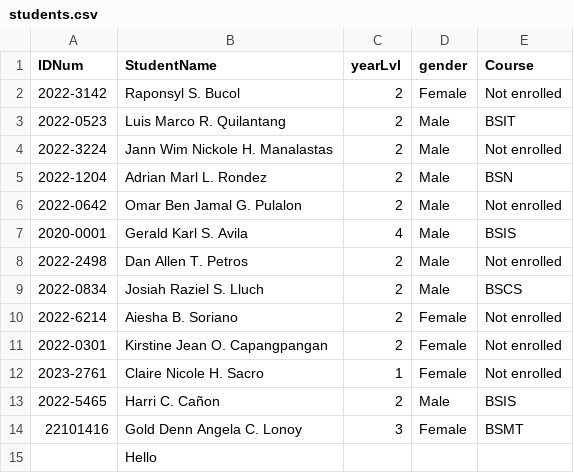
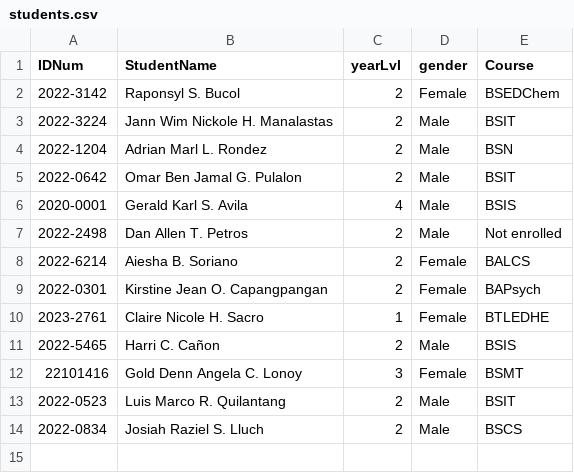
Before and after one commit to RazielLluch/SSIS, a CSV file: userdata/students.csv, drawn as a sheet.

Commit message:
refined the add, edit, delete buttons,except for the course edit button

```diff
--- a/userdata/students.csv
+++ b/userdata/students.csv
@@ -1,15 +1,14 @@
 IDNum,StudentName,yearLvl,gender,Course
-2022-3142,Raponsyl S. Bucol,2,Female,Not enrolled
-2022-0523,Luis Marco R. Quilantang,2,Male,BSIT
-2022-3224,Jann Wim Nickole H. Manalastas,2,Male,Not enrolled
+2022-3142,Raponsyl S. Bucol,2,Female,BSEDChem
+2022-3224,Jann Wim Nickole H. Manalastas,2,Male,BSIT
 2022-1204,Adrian Marl L. Rondez,2,Male,BSN
-2022-0642,Omar Ben Jamal G. Pulalon,2,Male,Not enrolled
+2022-0642,Omar Ben Jamal G. Pulalon,2,Male,BSIT
 2020-0001,Gerald Karl S. Avila,4,Male,BSIS
 2022-2498,Dan Allen T. Petros,2,Male,Not enrolled
-2022-0834,Josiah Raziel S. Lluch,2,Male,BSCS
-2022-6214,Aiesha B. Soriano,2,Female,Not enrolled
-2022-0301,Kirstine Jean O. Capangpangan,2,Female,Not enrolled
-2023-2761,Claire Nicole H. Sacro,1,Female,Not enrolled
+2022-6214,Aiesha B. Soriano,2,Female,BALCS
+2022-0301,Kirstine Jean O. Capangpangan,2,Female,BAPsych
+2023-2761,Claire Nicole H. Sacro,1,Female,BTLEDHE
 2022-5465,Harri C. Cañon,2,Male,BSIS
 22101416,Gold Denn Angela C. Lonoy,3,Female,BSMT
-,Hello,,,
+2022-0523,Luis Marco R. Quilantang,2,Male,BSIT
+2022-0834,Josiah Raziel S. Lluch,2,Male,BSCS
```
Also changed, not shown: userdata/courses.csv, 7 other files.
